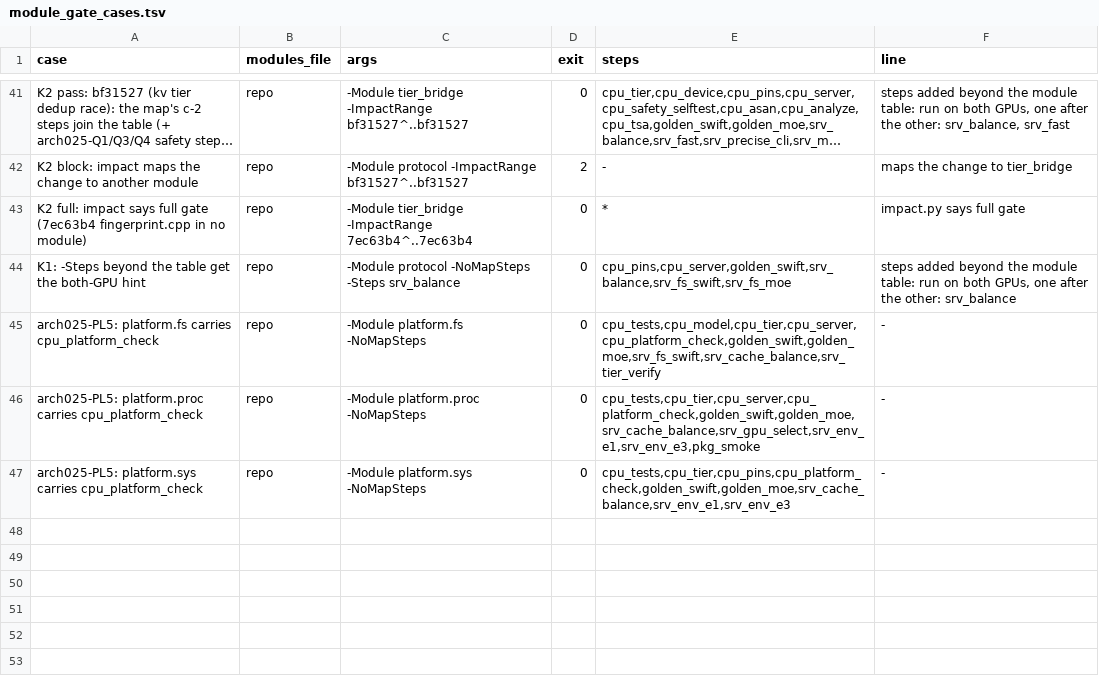
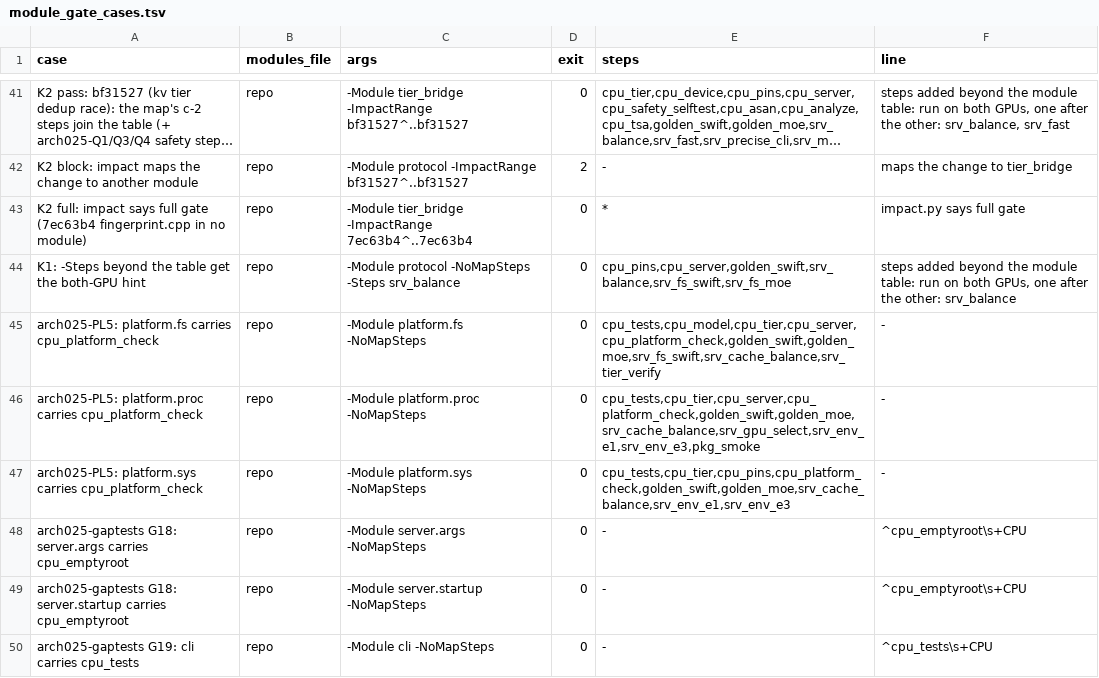
Before and after one commit to tsaipifong/whirl-llm, a TSV file: tools/gates/module_gate_cases.tsv, drawn as a sheet; only a part is shown, gaps mark what is left out; long unchanged cells end in ….

```diff
--- a/tools/gates/module_gate_cases.tsv
+++ b/tools/gates/module_gate_cases.tsv
@@ -47 +47,4 @@ arch025-PL5: platform.proc carries cpu_platform_check	repo	-Module platform.proc
 arch025-PL5: platform.sys carries cpu_platform_check	repo	-Module platform.sys -NoMapSteps	0	cpu_tests,cpu_tier,cpu_pins,cpu_platform_check,golden_swift,golden_moe,srv_cache_balance,srv_env_e1,srv_env_e3	-
+arch025-gaptests G18: server.args carries cpu_emptyroot	repo	-Module server.args -NoMapSteps	0	-	^cpu_emptyroot\s+CPU
+arch025-gaptests G18: server.startup carries cpu_emptyroot	repo	-Module server.startup -NoMapSteps	0	-	^cpu_emptyroot\s+CPU
+arch025-gaptests G19: cli carries cpu_tests	repo	-Module cli -NoMapSteps	0	-	^cpu_tests\s+CPU
```
Also changed, not shown: 12 other files.
